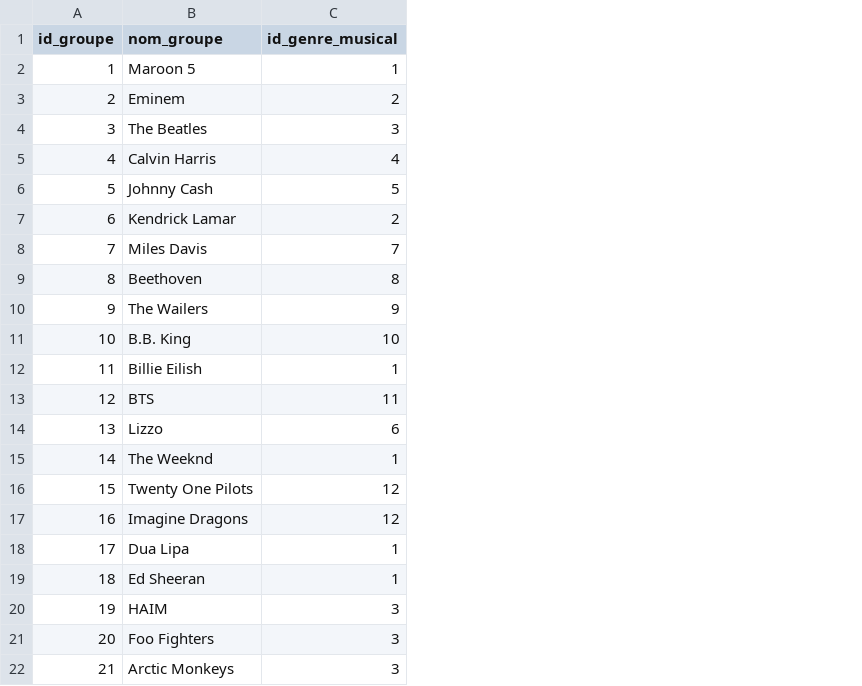
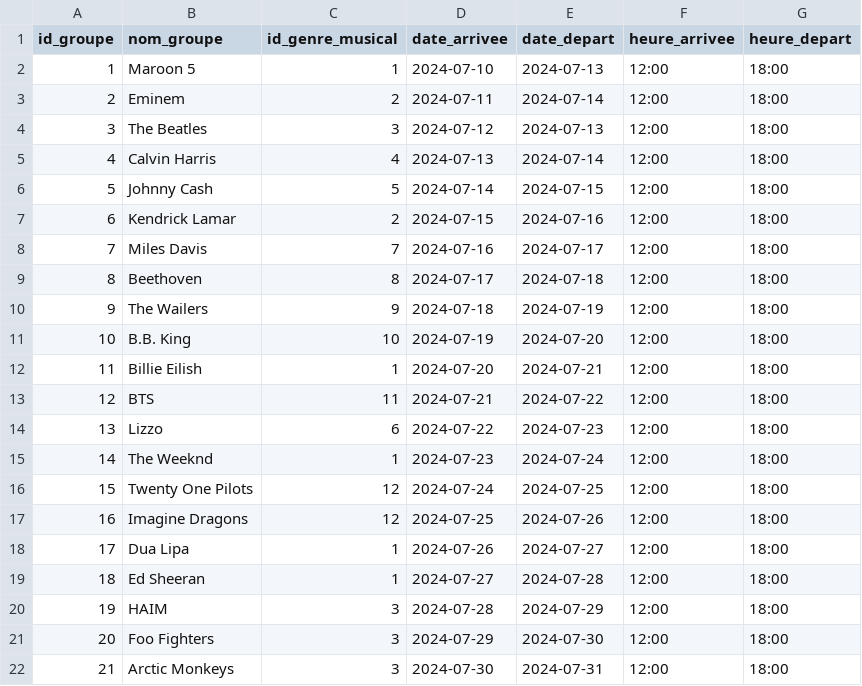
Before and after one commit to AnthonyGardelle/SAE_3_02, a CSV file: festiuto/data/groupe.csv, drawn as a sheet; the diff names each change by its address in the sheet, - before the commit and + after, or states it on an @@ line.

```diff
--- a/festiuto/data/groupe.csv
+++ b/festiuto/data/groupe.csv
+column D (date_arrivee), rows 2-22: 2024-07-10 | 2024-07-11 | 2024-07-12 | 2024-07-13 | 2024-07-14 | 2024-07-15 | 2024-07-16 | 2024-07-17 | 2024-07-18 | 2024-07-19 | 2024-07-20 | 2024-07-21 | 2024-07-22 | 2024-07-23 | 2024-07-24 | 2024-07-25 | 2024-07-26 | 2024-07-27 | 2024-07-28 | 2024-07-29 | 2024-07-30
+column E (date_depart), rows 2-22: 2024-07-13 | 2024-07-14 | 2024-07-13 | 2024-07-14 | 2024-07-15 | 2024-07-16 | 2024-07-17 | 2024-07-18 | 2024-07-19 | 2024-07-20 | 2024-07-21 | 2024-07-22 | 2024-07-23 | 2024-07-24 | 2024-07-25 | 2024-07-26 | 2024-07-27 | 2024-07-28 | 2024-07-29 | 2024-07-30 | 2024-07-31
+column F (heure_arrivee), rows 2-22: all 12:00
+column G (heure_depart), rows 2-22: all 18:00
```
Also changed, not shown: festiuto/data/lzconcert.csv, 11 other files.
